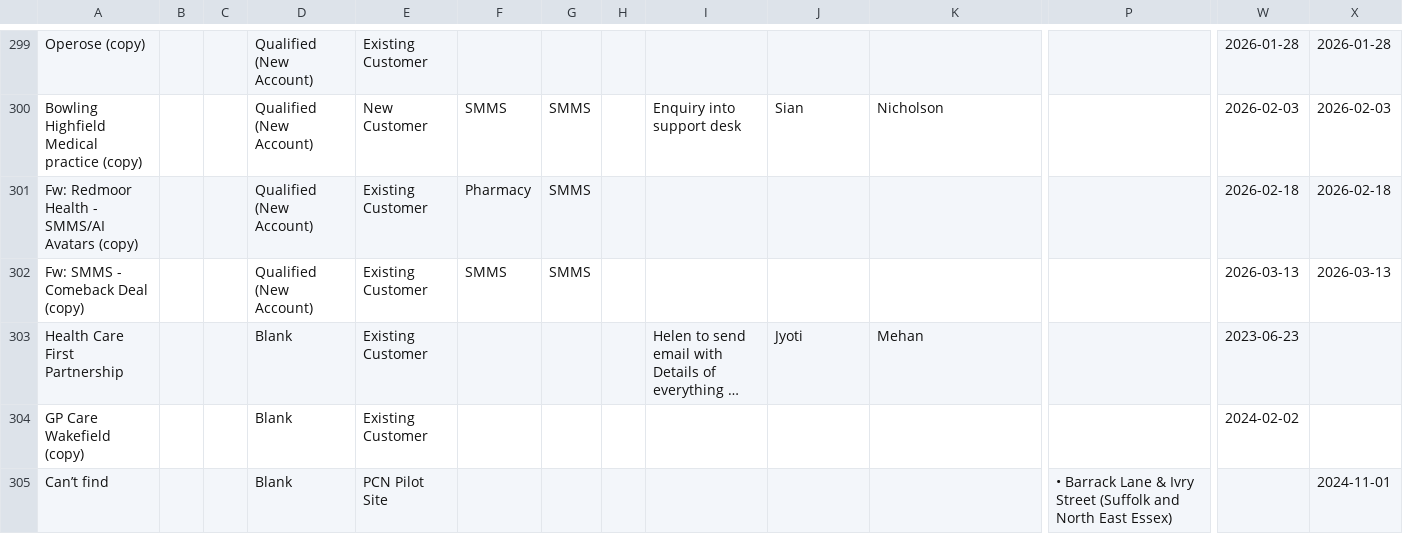
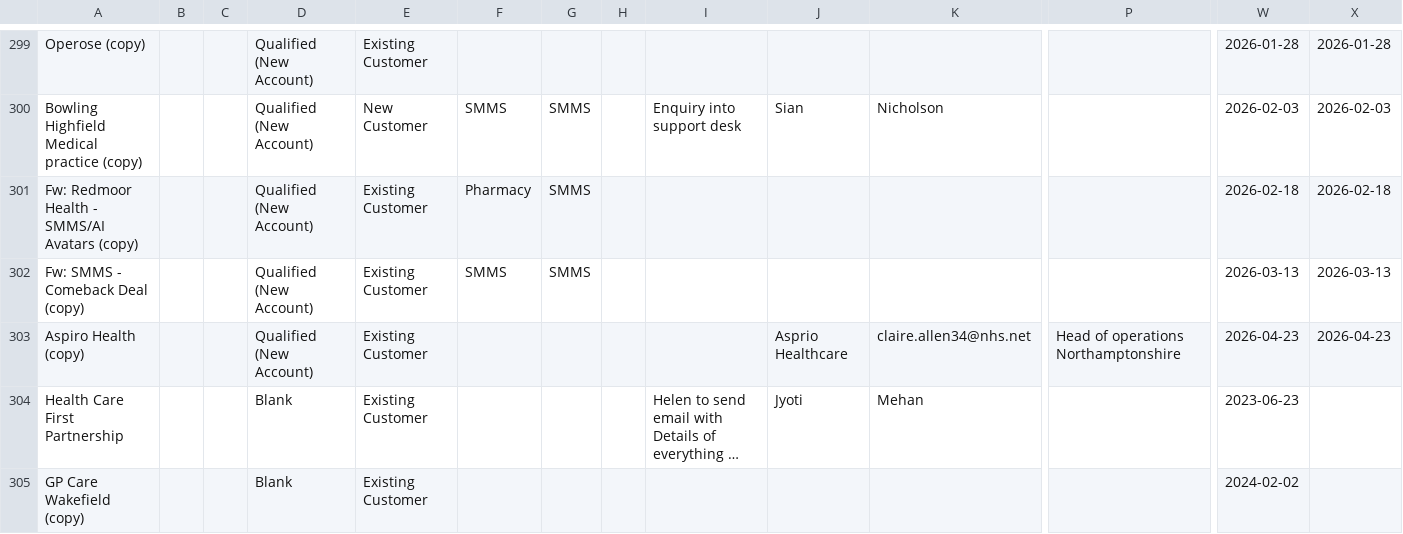
Before and after one commit to JCRedmoorHealth/vercel-mcp-python, a CSV file: Boards data/FollowUpList.csv, drawn as a sheet; only a part is shown, gaps mark what is left out; the shorter side is filled out with more unchanged rows; long unchanged cells end in …; rows hold the shown columns only; the diff names each change by its address in the sheet, - before the commit and + after, or states it on an @@ line.

```diff
--- a/Boards data/FollowUpList.csv
+++ b/Boards data/FollowUpList.csv
+row 303: Aspiro Health (copy) |  |  | Qualified (New Account) | Existing Customer |  |  |  |  | Asprio Healthcare | claire.allen34@nhs.net | Head of operations Northamptonshire | 2026-04-23 | 2026-04-23
```
Also changed, not shown: Boards data/Individuals Board.csv, Boards data/InvoicesAndCollections.csv, 3 other files.
